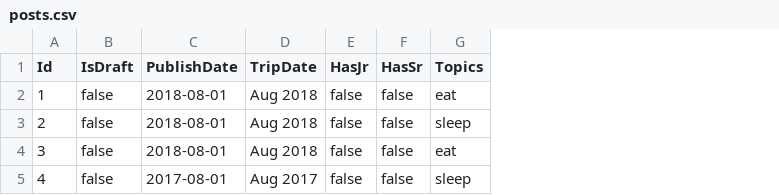
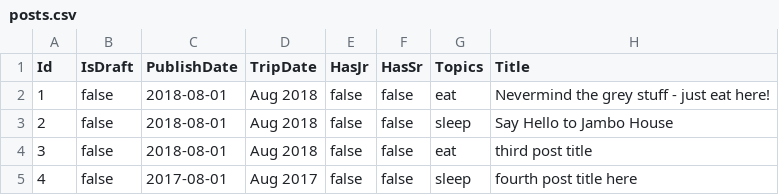
Before and after one commit to fuzzycactus/devtest, a CSV file: src/dsnybff/wwwroot/data/posts.csv, drawn as a sheet; the diff names each change by its address in the sheet, - before the commit and + after, or states it on an @@ line.

```diff
--- a/src/dsnybff/wwwroot/data/posts.csv
+++ b/src/dsnybff/wwwroot/data/posts.csv
+column H (Title), rows 2-5: Nevermind the grey stuff - just eat here! | Say Hello to Jambo House | third post title | fourth post title here
```
Also changed, not shown: 6 other files.
